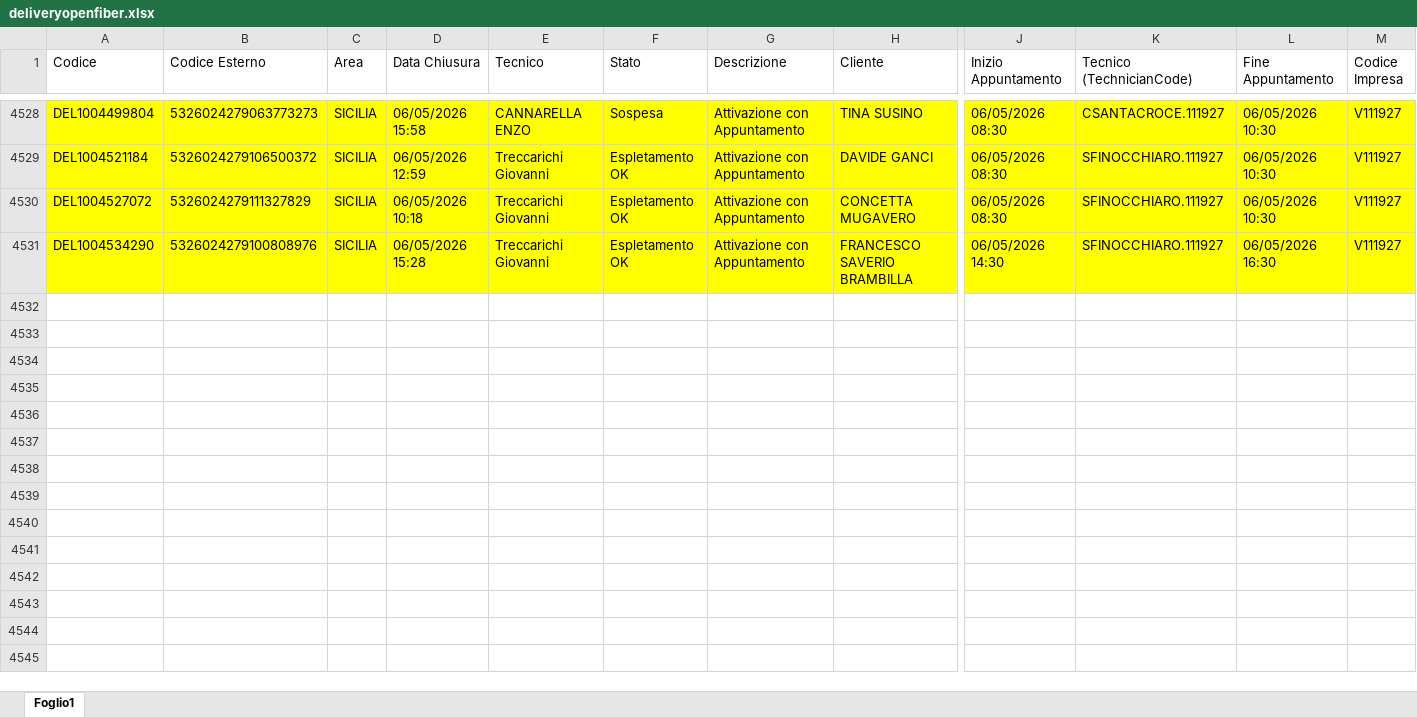
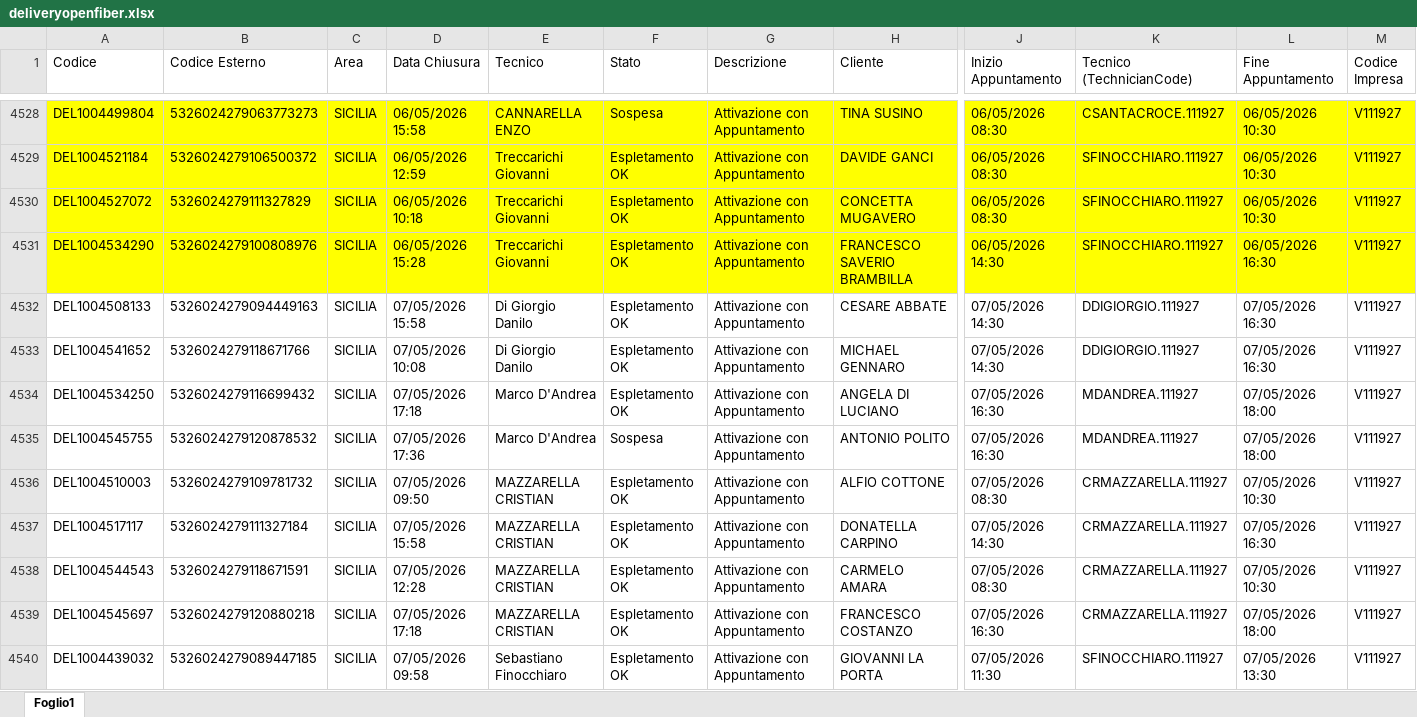
Before and after one commit to lbianco11197/Avanzamento-Delivery-OF, an Excel workbook: deliveryopenfiber.xlsx, sheet Foglio1, drawn as a sheet; only a part is shown, gaps mark what is left out; values as stored, in another font and other column widths than the file's, no borders; rows hold the shown columns only; the diff covers the shown part only; the diff names each change by its address in the sheet, - before the commit and + after, or states it on an @@ line.

Commit message:
Aggiornato deliveryopenfiber.xlsx da lbianco via Streamlit

```diff
--- a/deliveryopenfiber.xlsx (sheet Foglio1)
+++ b/deliveryopenfiber.xlsx (sheet Foglio1)
+row 4532: DEL1004508133 | 5326024279094449163 | SICILIA | 07/05/2026 15:58 | Di Giorgio Danilo | Espletamento OK | Attivazione con Appuntamento | CESARE ABBATE | 07/05/2026 14:30 | DDIGIORGIO.111927 | 07/05/2026 16:30 | V111927
+row 4533: DEL1004541652 | 5326024279118671766 | SICILIA | 07/05/2026 10:08 | Di Giorgio Danilo | Espletamento OK | Attivazione con Appuntamento | MICHAEL GENNARO | 07/05/2026 14:30 | DDIGIORGIO.111927 | 07/05/2026 16:30 | V111927
+row 4534: DEL1004534250 | 5326024279116699432 | SICILIA | 07/05/2026 17:18 | Marco D'Andrea | Espletamento OK | Attivazione con Appuntamento | ANGELA DI LUCIANO | 07/05/2026 16:30 | MDANDREA.111927 | 07/05/2026 18:00 | V111927
+row 4535: DEL1004545755 | 5326024279120878532 | SICILIA | 07/05/2026 17:36 | Marco D'Andrea | Sospesa | Attivazione con Appuntamento | ANTONIO POLITO | 07/05/2026 16:30 | MDANDREA.111927 | 07/05/2026 18:00 | V111927
+row 4536: DEL1004510003 | 5326024279109781732 | SICILIA | 07/05/2026 09:50 | MAZZARELLA CRISTIAN | Espletamento OK | Attivazione con Appuntamento | ALFIO COTTONE | 07/05/2026 08:30 | CRMAZZARELLA.111927 | 07/05/2026 10:30 | V111927
+row 4537: DEL1004517117 | 5326024279111327184 | SICILIA | 07/05/2026 15:58 | MAZZARELLA CRISTIAN | Espletamento OK | Attivazione con Appuntamento | DONATELLA CARPINO | 07/05/2026 14:30 | CRMAZZARELLA.111927 | 07/05/2026 16:30 | V111927
+row 4538: DEL1004544543 | 5326024279118671591 | SICILIA | 07/05/2026 12:28 | MAZZARELLA CRISTIAN | Espletamento OK | Attivazione con Appuntamento | CARMELO AMARA | 07/05/2026 08:30 | CRMAZZARELLA.111927 | 07/05/2026 10:30 | V111927
+row 4539: DEL1004545697 | 5326024279120880218 | SICILIA | 07/05/2026 17:18 | MAZZARELLA CRISTIAN | Espletamento OK | Attivazione con Appuntamento | FRANCESCO COSTANZO | 07/05/2026 16:30 | CRMAZZARELLA.111927 | 07/05/2026 18:00 | V111927
+row 4540: DEL1004439032 | 5326024279089447185 | SICILIA | 07/05/2026 09:58 | Sebastiano Finocchiaro | Espletamento OK | Attivazione con Appuntamento | GIOVANNI LA PORTA | 07/05/2026 11:30 | SFINOCCHIARO.111927 | 07/05/2026 13:30 | V111927
```
Also changed, not shown: 19 added rows elsewhere in this sheet.
